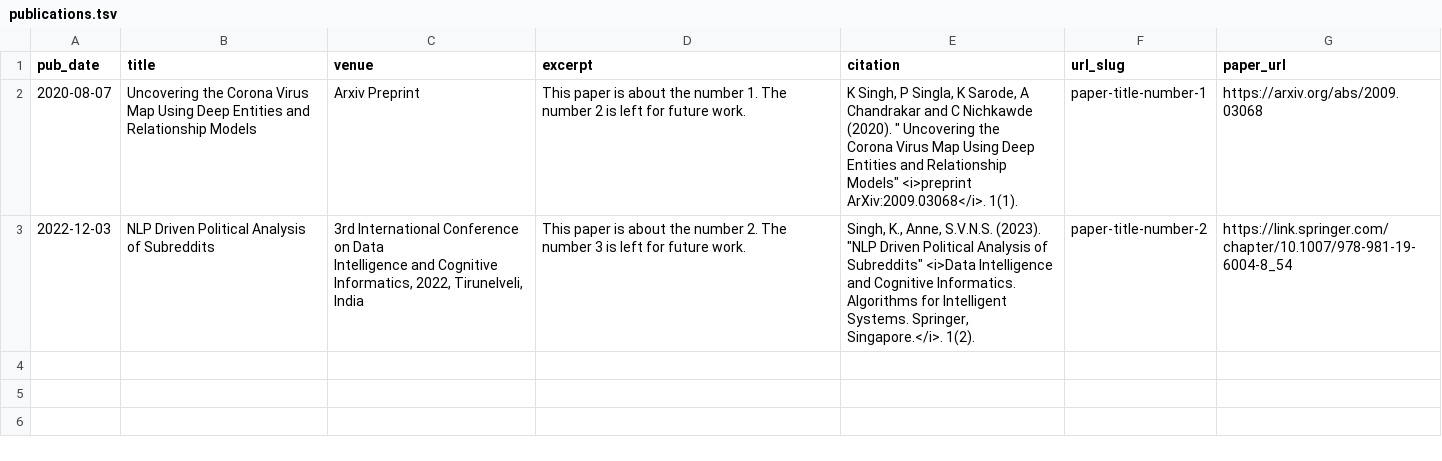
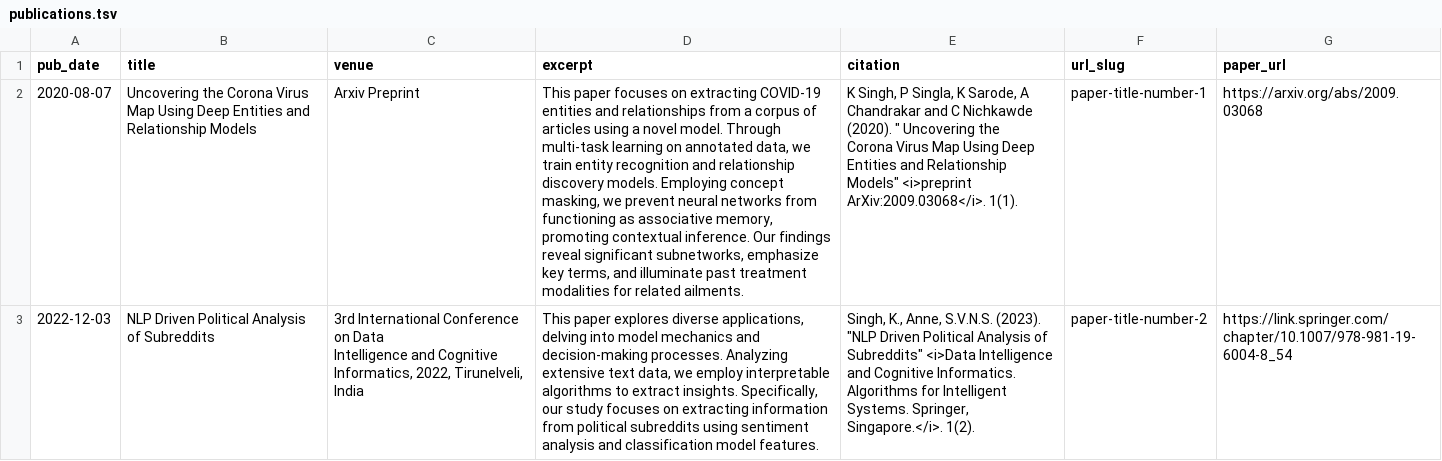
Before and after one commit to kuldeep7688/kuldeep7688.github.io, a TSV file: markdown_generator/publications.tsv, drawn as a sheet; the diff names each change by its address in the sheet, - before the commit and + after, or states it on an @@ line.

Commit message:
Added paper descriptions

```diff
--- a/markdown_generator/publications.tsv
+++ b/markdown_generator/publications.tsv
-D2 (excerpt): This paper is about the number 1. The number 2 is left for future work.
+D2 (excerpt): This paper focuses on extracting COVID-19 entities and relationships from a corpus of articles using a novel model. Through multi-task learning on annotated data, we train entity recognition and relationship discovery models. Employing concept masking, we prevent neural networks from functioning as associative memory, promoting contextual inference. Our findings reveal significant subnetworks, emphasize key terms, and illuminate past treatment modalities for related ailments.
-D3 (excerpt): This paper is about the number 2. The number 3 is left for future work.
+D3 (excerpt): This paper explores diverse applications, delving into model mechanics and decision-making processes. Analyzing extensive text data, we employ interpretable algorithms to extract insights. Specifically, our study focuses on extracting information from political subreddits using sentiment analysis and classification model features.
```
Also changed, not shown: 11 other files.
